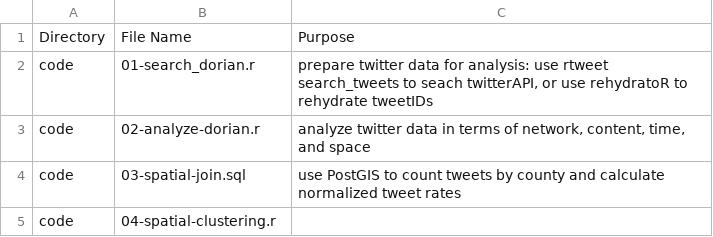
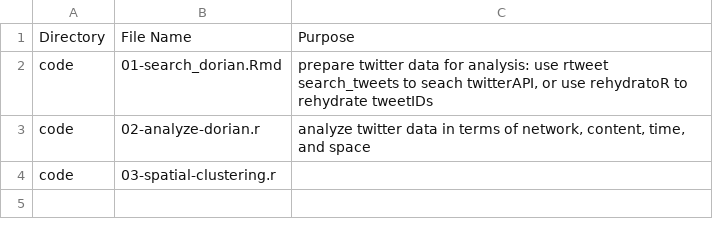
Before and after one commit to GIS4DEV/OR-Dorian, a CSV file: procedure/procedure_metadata.csv, drawn as a sheet.

Commit message:
updating preprocessing
use raw november data
use interface to avoid saving twitter app key
switch from r script to markdown

```diff
--- a/procedure/procedure_metadata.csv
+++ b/procedure/procedure_metadata.csv
@@ -1,5 +1,4 @@
 Directory,File Name,Purpose
-code,01-search_dorian.r,"prepare twitter data for analysis: use rtweet search_tweets to seach twitterAPI, or use rehydratoR to rehydrate tweetIDs"
+code,01-search_dorian.Rmd,"prepare twitter data for analysis: use rtweet search_tweets to seach twitterAPI, or use rehydratoR to rehydrate tweetIDs"
 code,02-analyze-dorian.r,"analyze twitter data in terms of network, content, time, and space"
-code,03-spatial-join.sql,use PostGIS to count tweets by county and calculate normalized tweet rates
-code,04-spatial-clustering.r,
+code,03-spatial-clustering.r,
```
Also changed, not shown: 7 other files.
